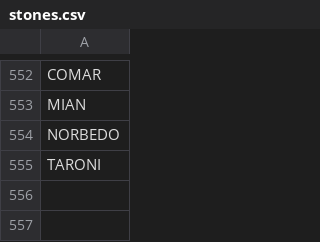
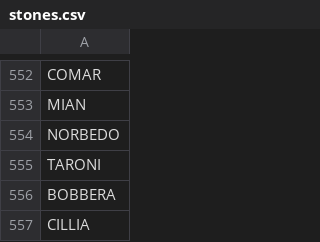
Before and after one commit to stonelore/stone, a CSV file: _data/stones.csv, drawn as a sheet; only a part is shown, gaps mark what is left out.

Commit message:
Append

```diff
--- a/_data/stones.csv
+++ b/_data/stones.csv
@@ -555 +555,3 @@ NORBEDO
 TARONI
+BOBBERA
+CILLIA
```
